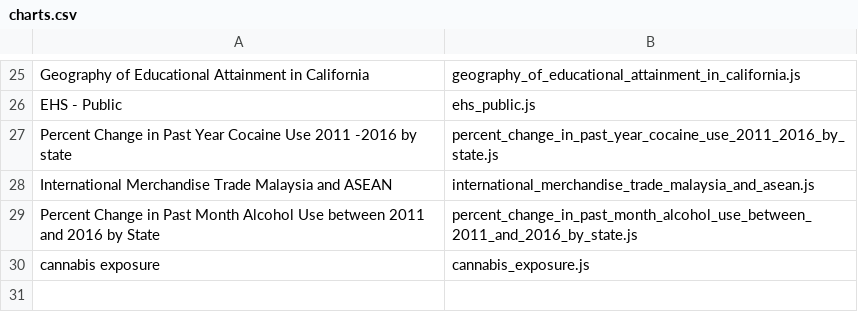
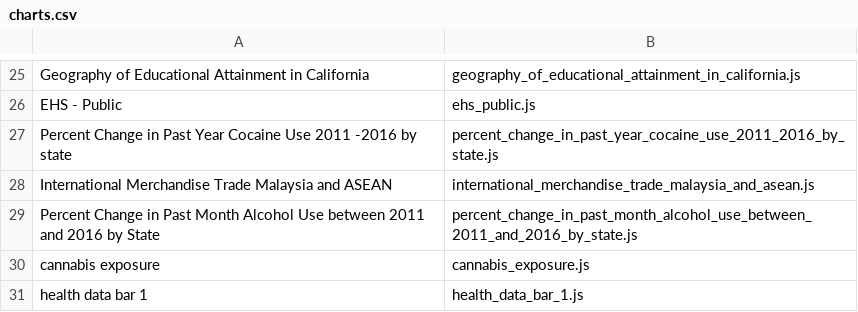
Before and after one commit to afiqket/capstone-charts, a CSV file: charts.csv, drawn as a sheet; only a part is shown, gaps mark what is left out.

Commit message:
Added chart: Health Data Bar 1

```diff
--- a/charts.csv
+++ b/charts.csv
@@ -30 +30,2 @@ Percent Change in Past Month Alcohol Use between 2011 and 2016 by State,percent_
 cannabis exposure,cannabis_exposure.js
+health data bar 1,health_data_bar_1.js
```
Also changed, not shown: 2 other files.
